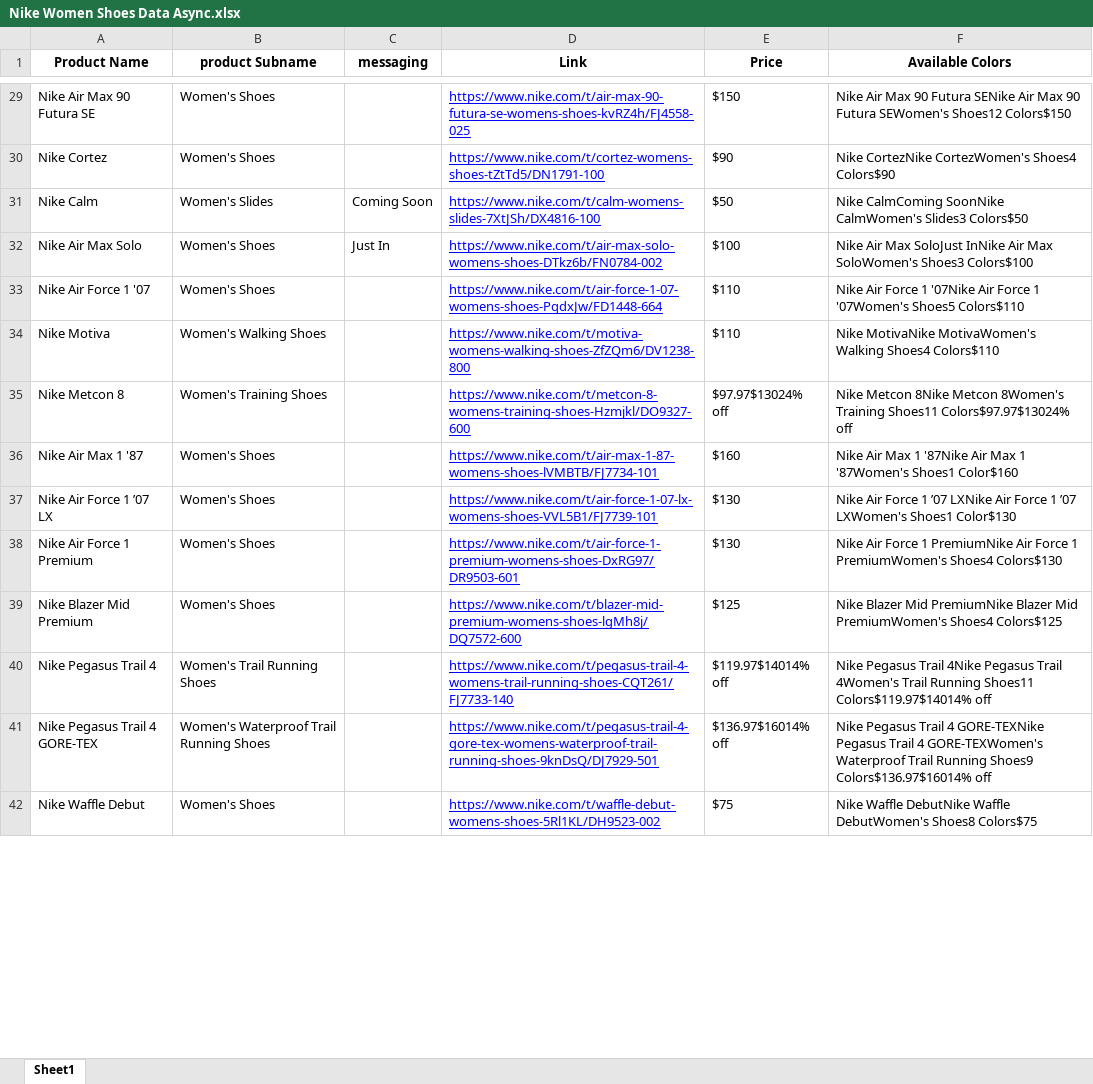
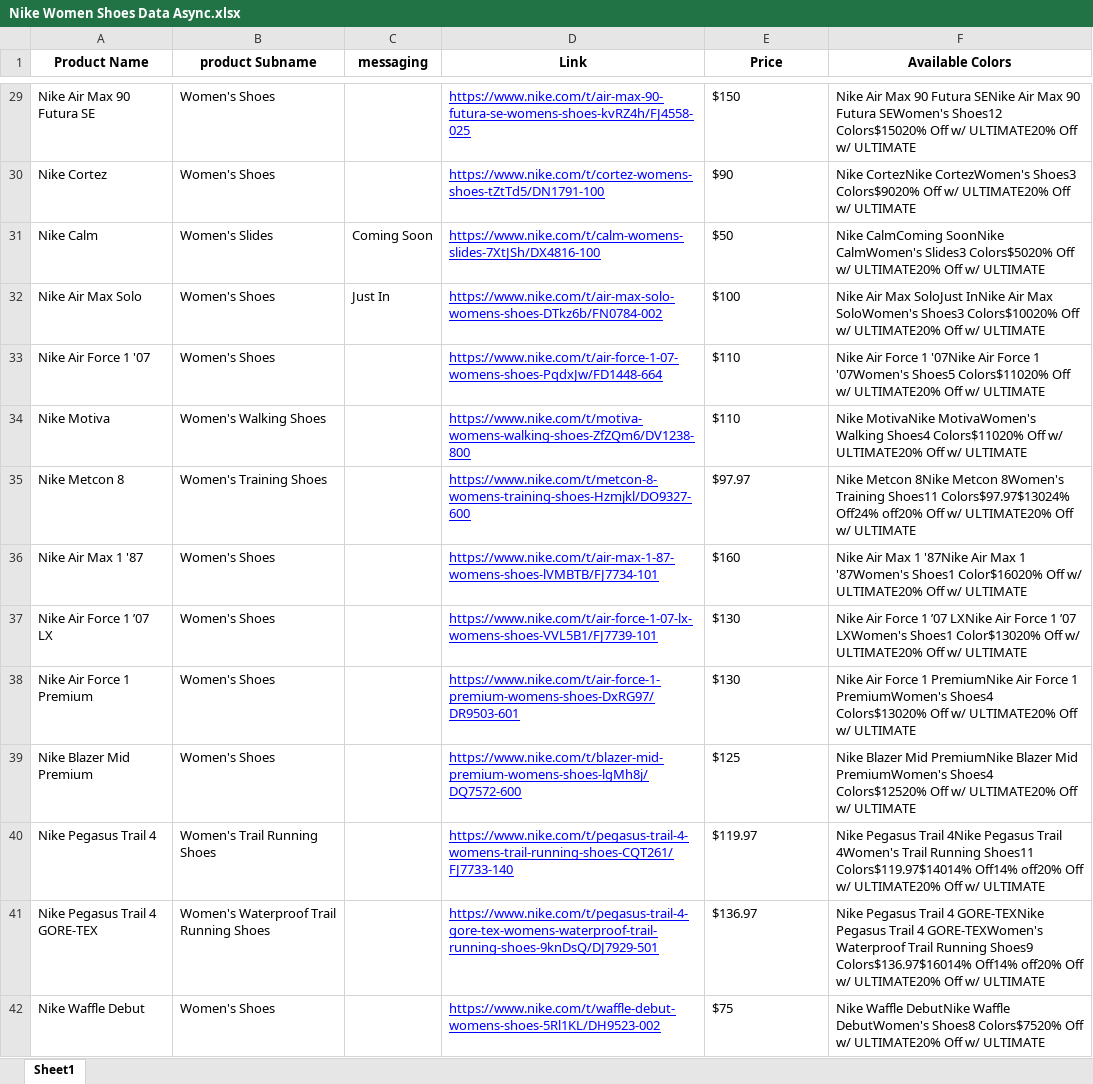
Before and after one commit to aarti21388/Nike-Data-Scraping, an Excel workbook: Nike Women Shoes Data Async.xlsx, sheet Sheet1, drawn as a sheet; only a part is shown, gaps mark what is left out; values as stored, in another font and other column widths than the file's, no borders; the diff covers the shown part only; the diff names each change by its address in the sheet, - before the commit and + after, or states it on an @@ line.

```diff
--- a/Nike Women Shoes Data Async.xlsx (sheet Sheet1)
+++ b/Nike Women Shoes Data Async.xlsx (sheet Sheet1)
-F29 (Available Colors): …SEWomen's Shoes12 Colors$150
+F29 (Available Colors): …SEWomen's Shoes12 Colors$15020% Off w/ ULTIMATE20% Off w/ ULTIMATE
-F30 (Available Colors): …CortezNike CortezWomen's Shoes4 Colors$90
+F30 (Available Colors): …CortezNike CortezWomen's Shoes3 Colors$9020% Off w/ ULTIMATE20% Off w/ ULTIMATE
-F31 (Available Colors): …CalmWomen's Slides3 Colors$50
+F31 (Available Colors): …CalmWomen's Slides3 Colors$5020% Off w/ ULTIMATE20% Off w/ ULTIMATE
-F32 (Available Colors): …SoloWomen's Shoes3 Colors$100
+F32 (Available Colors): …SoloWomen's Shoes3 Colors$10020% Off w/ ULTIMATE20% Off w/ ULTIMATE
-F33 (Available Colors): …'07Women's Shoes5 Colors$110
+F33 (Available Colors): …'07Women's Shoes5 Colors$11020% Off w/ ULTIMATE20% Off w/ ULTIMATE
-F34 (Available Colors): …Walking Shoes4 Colors$110
+F34 (Available Colors): …Walking Shoes4 Colors$11020% Off w/ ULTIMATE20% Off w/ ULTIMATE
-E35 (Price): $97.97$13024% off
+E35 (Price): $97.97
-F35 (Available Colors): …Shoes11 Colors$97.97$13024% off
+F35 (Available Colors): …Shoes11 Colors$97.97$13024% Off24% off20% Off w/ ULTIMATE20% Off w/ ULTIMATE
-F36 (Available Colors): …'87Women's Shoes1 Color$160
+F36 (Available Colors): …'87Women's Shoes1 Color$16020% Off w/ ULTIMATE20% Off w/ ULTIMATE
-F37 (Available Colors): …LXWomen's Shoes1 Color$130
+F37 (Available Colors): …LXWomen's Shoes1 Color$13020% Off w/ ULTIMATE20% Off w/ ULTIMATE
-F38 (Available Colors): …PremiumWomen's Shoes4 Colors$130
+F38 (Available Colors): …PremiumWomen's Shoes4 Colors$13020% Off w/ ULTIMATE20% Off w/ ULTIMATE
-F39 (Available Colors): …PremiumWomen's Shoes4 Colors$125
+F39 (Available Colors): …PremiumWomen's Shoes4 Colors$12520% Off w/ ULTIMATE20% Off w/ ULTIMATE
-E40 (Price): $119.97$14014% off
+E40 (Price): $119.97
-F40 (Available Colors): …Shoes11 Colors$119.97$14014% off
+F40 (Available Colors): …Shoes11 Colors$119.97$14014% Off14% off20% Off w/ ULTIMATE20% Off w/ ULTIMATE
-E41 (Price): $136.97$16014% off
+E41 (Price): $136.97
-F41 (Available Colors): …Shoes9 Colors$136.97$16014% off
+F41 (Available Colors): …Shoes9 Colors$136.97$16014% Off14% off20% Off w/ ULTIMATE20% Off w/ ULTIMATE
-F42 (Available Colors): …DebutWomen's Shoes8 Colors$75
+F42 (Available Colors): …DebutWomen's Shoes8 Colors$7520% Off w/ ULTIMATE20% Off w/ ULTIMATE
```
Also changed, not shown: 24 added rows and 68 edited cells elsewhere in this sheet, Nike Women Shoes Data.xlsx, 2 other files.
